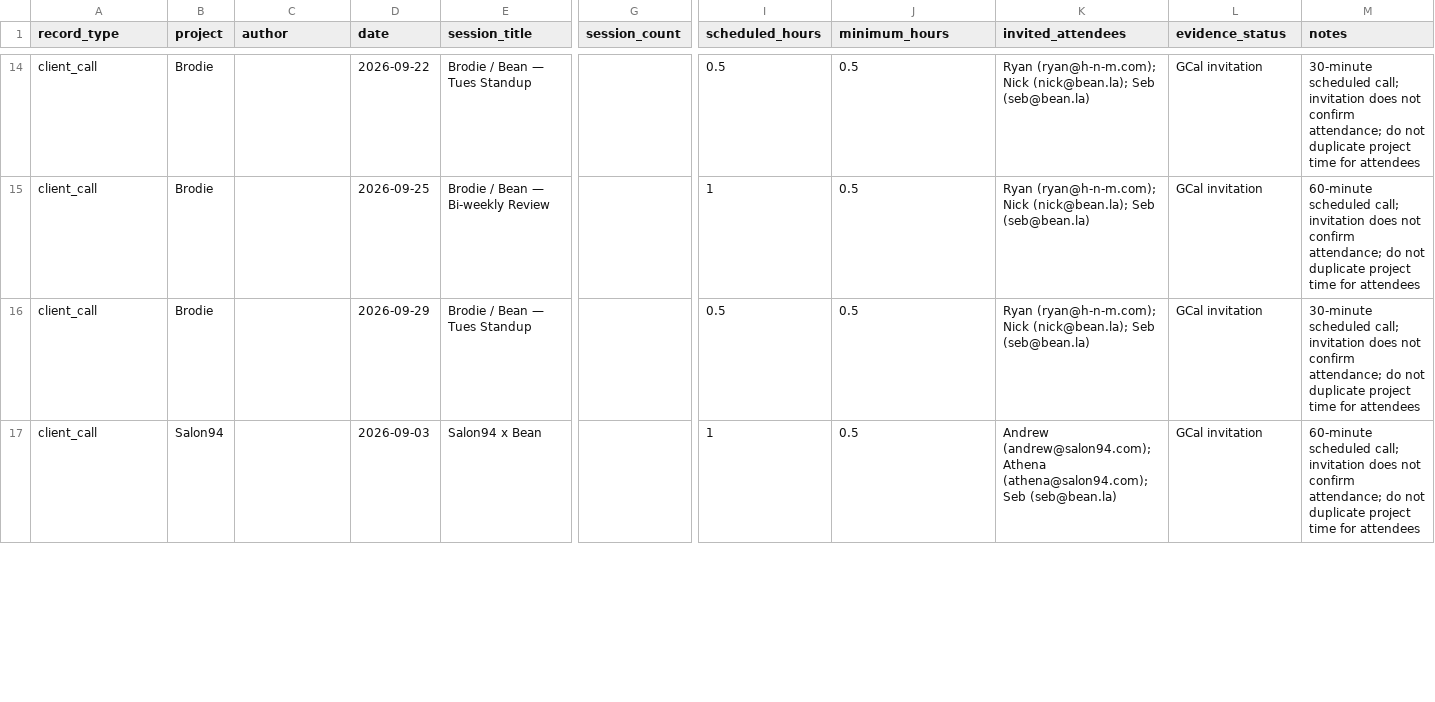
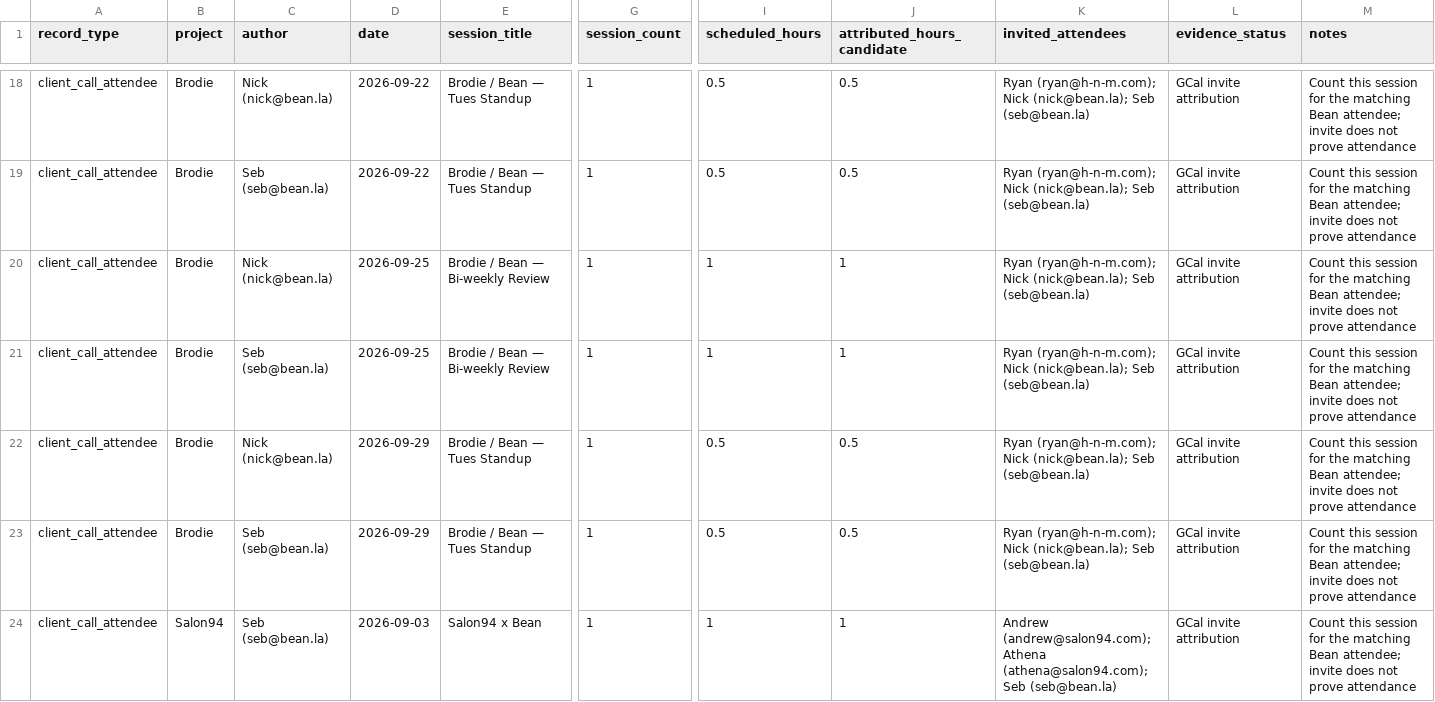
Before and after one commit to bean-la/invoice-meta, a CSV file: _docs/september-2026-worklog-summary.csv, drawn as a sheet; only a part is shown, gaps mark what is left out; addresses are those after the commit; rows hold the shown columns only; the diff covers the shown part only; the diff names each change by its address in the sheet, - before the commit and + after, or states it on an @@ line.

Commit message:
docs: attribute client call sessions by invitee

```diff
--- a/_docs/september-2026-worklog-summary.csv
+++ b/_docs/september-2026-worklog-summary.csv
-J1: minimum_hours
+J1: attributed_hours_candidate
-A18 (record_type): client_call
+A18 (record_type): client_call_attendee
-C18 (author): (empty)
+C18 (author): Nick (nick@bean.la)
-G18 (session_count): (empty)
+G18 (session_count): 1
-L18 (evidence_status): GCal invitation
+L18 (evidence_status): GCal invite attribution
-M18 (notes): 30-minute scheduled call; invitation does not confirm attendance; do not duplicate project time for attendees
+M18 (notes): Count this session for the matching Bean attendee; invite does not prove attendance
+row 19: client_call_attendee | Brodie | Seb (seb@bean.la) | 2026-09-22 | Brodie / Bean — Tues Standup | 1 | 0.5 | 0.5 | Ryan (ryan@h-n-m.com); Nick (nick@bean.la); Seb (seb@bean.la) | GCal invite attribution | Count this session for the matching Bean attendee; invite does not prove attendance
-A20 (record_type): client_call
+A20 (record_type): client_call_attendee
-C20 (author): (empty)
+C20 (author): Nick (nick@bean.la)
-G20 (session_count): (empty)
+G20 (session_count): 1
-J20 (attributed_hours_candidate): 0.5
+J20 (attributed_hours_candidate): 1
-L20 (evidence_status): GCal invitation
+L20 (evidence_status): GCal invite attribution
-M20 (notes): 60-minute scheduled call; invitation does not confirm attendance; do not duplicate project time for attendees
+M20 (notes): Count this session for the matching Bean attendee; invite does not prove attendance
+row 21: client_call_attendee | Brodie | Seb (seb@bean.la) | 2026-09-25 | Brodie / Bean — Bi-weekly Review | 1 | 1 | 1 | Ryan (ryan@h-n-m.com); Nick (nick@bean.la); Seb (seb@bean.la) | GCal invite attribution | Count this session for the matching Bean attendee; invite does not prove attendance
-A22 (record_type): client_call
+A22 (record_type): client_call_attendee
-C22 (author): (empty)
+C22 (author): Nick (nick@bean.la)
-G22 (session_count): (empty)
+G22 (session_count): 1
-L22 (evidence_status): GCal invitation
+L22 (evidence_status): GCal invite attribution
-M22 (notes): 30-minute scheduled call; invitation does not confirm attendance; do not duplicate project time for attendees
+M22 (notes): Count this session for the matching Bean attendee; invite does not prove attendance
+row 23: client_call_attendee | Brodie | Seb (seb@bean.la) | 2026-09-29 | Brodie / Bean — Tues Standup | 1 | 0.5 | 0.5 | Ryan (ryan@h-n-m.com); Nick (nick@bean.la); Seb (seb@bean.la) | GCal invite attribution | Count this session for the matching Bean attendee; invite does not prove attendance
-A24 (record_type): client_call
+A24 (record_type): client_call_attendee
-C24 (author): (empty)
+C24 (author): Seb (seb@bean.la)
-G24 (session_count): (empty)
+G24 (session_count): 1
-J24 (attributed_hours_candidate): 0.5
+J24 (attributed_hours_candidate): 1
-L24 (evidence_status): GCal invitation
+L24 (evidence_status): GCal invite attribution
-M24 (notes): 60-minute scheduled call; invitation does not confirm attendance; do not duplicate project time for attendees
+M24 (notes): Count this session for the matching Bean attendee; invite does not prove attendance
```
Also changed, not shown: 8 added rows, 3 removed rows and 28 edited cells elsewhere in this file.
